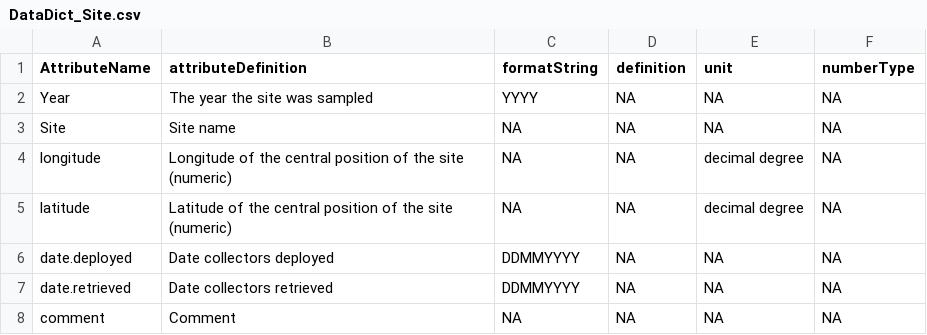
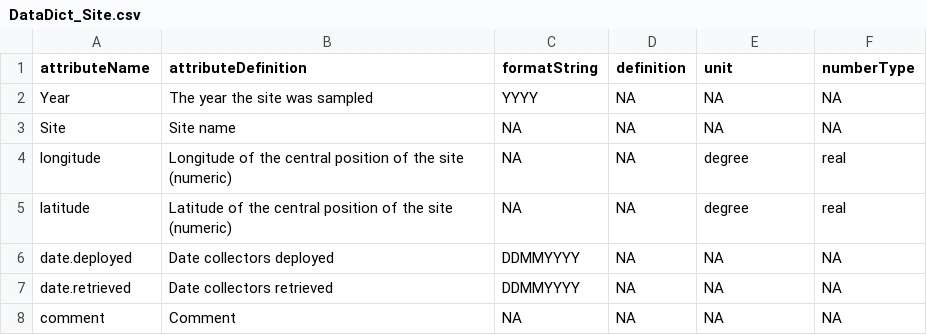
Before and after one commit to TobieSurette/lobster-collectors, a CSV file: metadata/DataDict_Site.csv, drawn as a sheet.

```diff
--- a/metadata/DataDict_Site.csv
+++ b/metadata/DataDict_Site.csv
@@ -1,6 +1,6 @@
-AttributeName,attributeDefinition,formatString,definition,unit,numberType
+attributeName,attributeDefinition,formatString,definition,unit,numberType
 Year,The year the site was sampled,YYYY,NA,NA,NA
 Site,Site name,NA,NA,NA,NA
-longitude,Longitude of the central position of the site (numeric),NA,NA,decimal degree,NA
-latitude,Latitude of the central position of the site (numeric),NA,NA,decimal degree,NA
+longitude,Longitude of the central position of the site (numeric),NA,NA,degree,real
+latitude,Latitude of the central position of the site (numeric),NA,NA,degree,real
 date.deployed,Date collectors deployed,DDMMYYYY,NA,NA,NA
```
Also changed, not shown: 3 other files.
